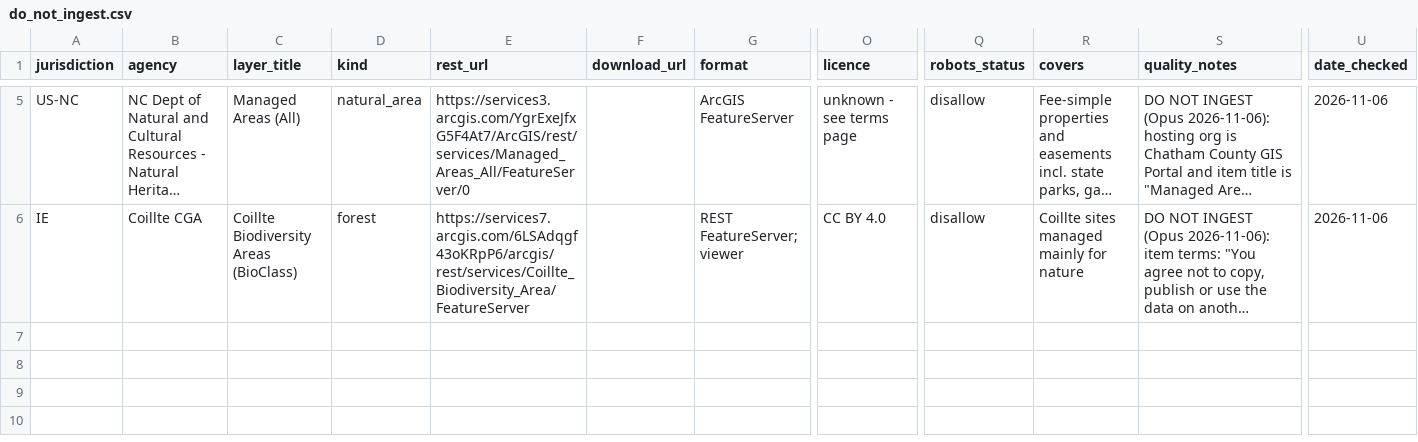
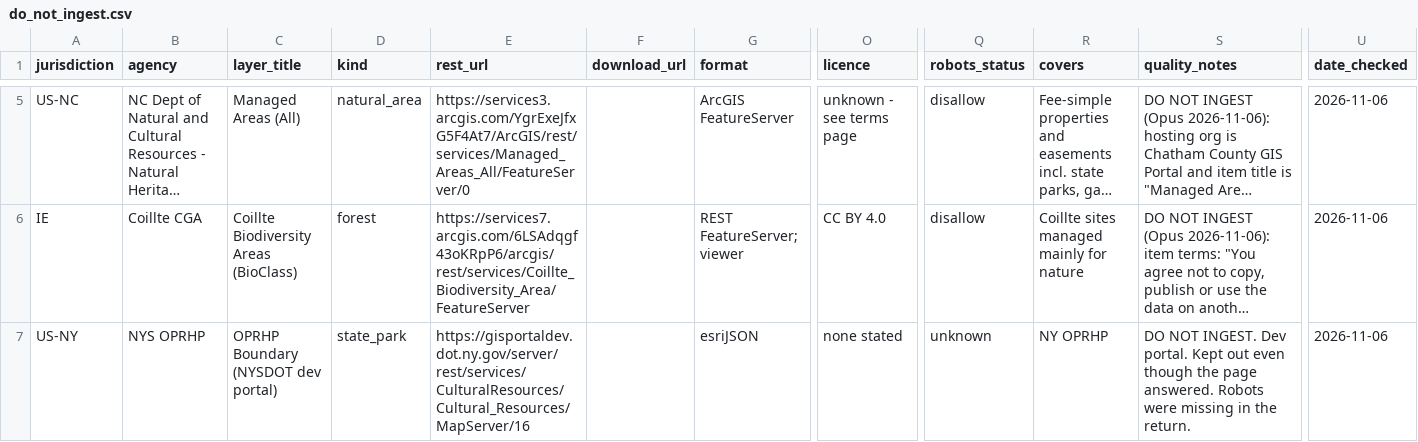
Before and after one commit to KentuckyPortableClub/KPC-Links, a CSV file: data/research-sources/do_not_ingest.csv, drawn as a sheet; only a part is shown, gaps mark what is left out; long unchanged cells end in …; rows hold the shown columns only; the diff names each change by its address in the sheet, - before the commit and + after, or states it on an @@ line.

```diff
--- a/data/research-sources/do_not_ingest.csv
+++ b/data/research-sources/do_not_ingest.csv
+row 7: US-NY | NYS OPRHP | OPRHP Boundary (NYSDOT dev portal) | state_park | https://gisportaldev.dot.ny.gov/server/rest/services/CulturalResources/Cultural_Resources/MapServer/16 |  | esriJSON | none stated | unknown | NY OPRHP | DO NOT INGEST. Dev portal. Kept out even though the page answered. Robots were missing in the return. | 2026-11-06
```
Also changed, not shown: 20 other files.
